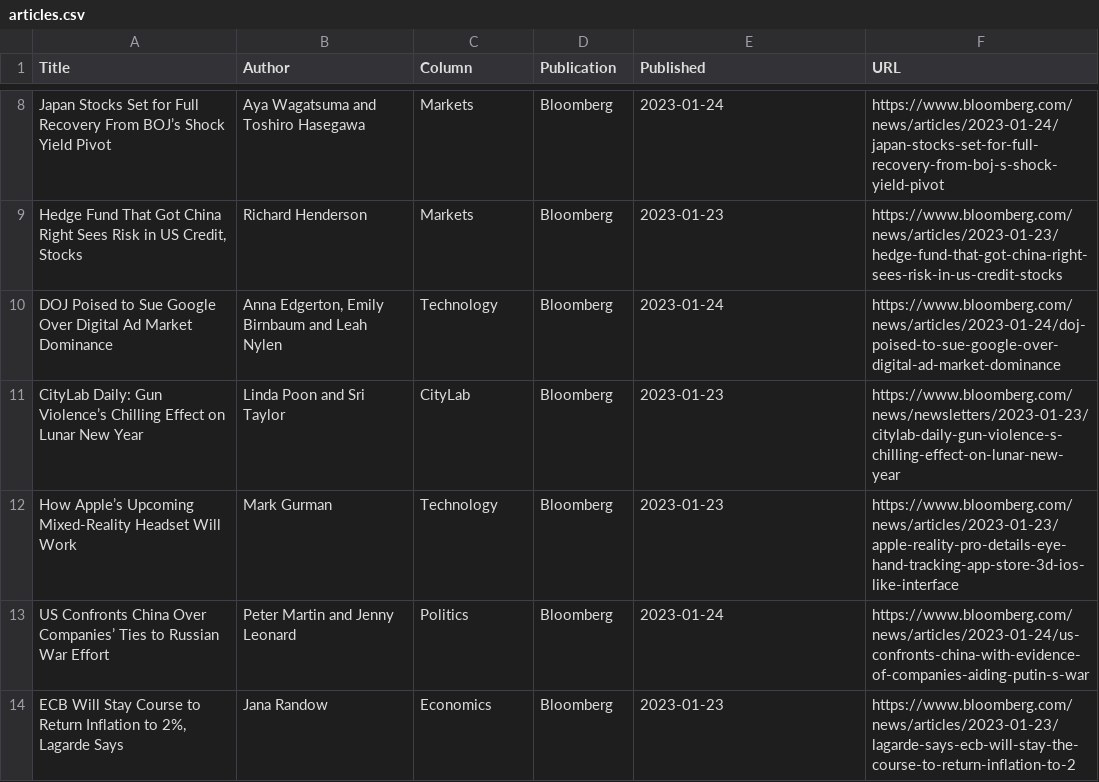
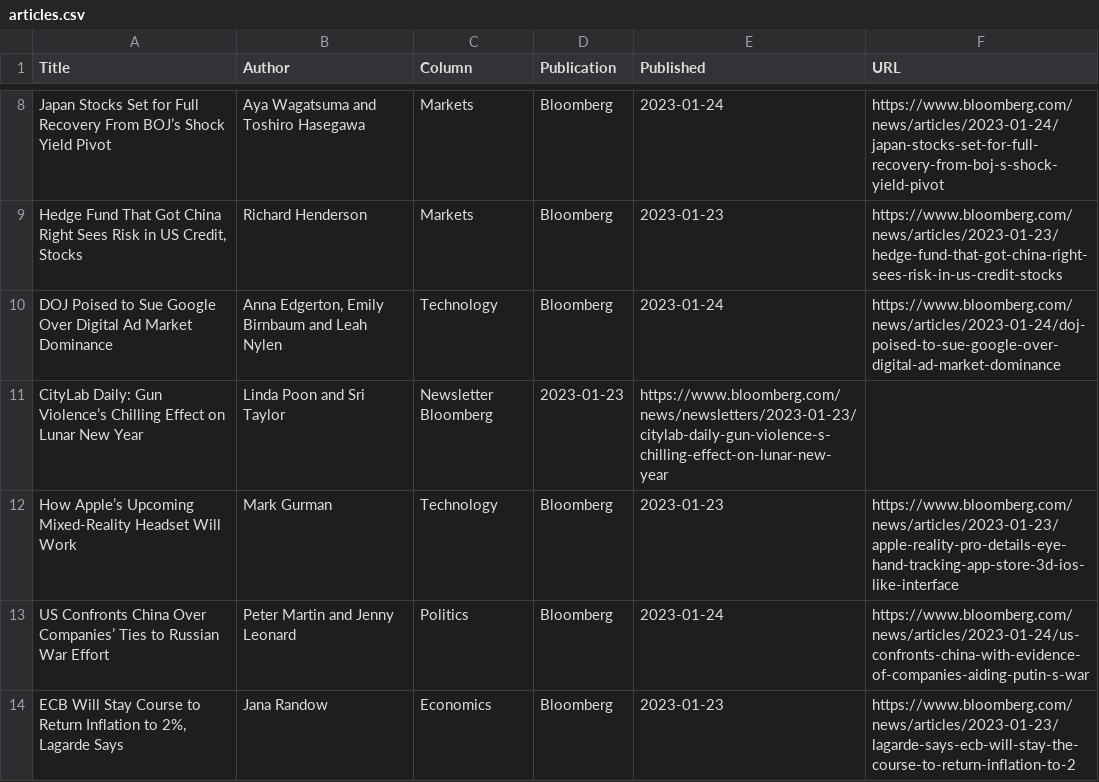
Before and after one commit to jaymarichua/bloomberg-metadata, a CSV file: articles.csv, drawn as a sheet; only a part is shown, gaps mark what is left out.

Commit message:
Update articles.csv

```diff
--- a/articles.csv
+++ b/articles.csv
@@ -10,3 +10,3 @@ Japan Stocks Set for Full Recovery From BOJ’s Shock Yield Pivot, Aya Wagatsuma
 DOJ Poised to Sue Google Over Digital Ad Market Dominance, "Anna Edgerton, Emily Birnbaum and Leah Nylen", Technology, Bloomberg, 2023-01-24, https://www.bloomberg.com/news/articles/2023-01-24/doj-poised-to-sue-google-over-digital-ad-market-dominance
-CityLab Daily: Gun Violence’s Chilling Effect on Lunar New Year, Linda Poon and Sri Taylor, CityLab, Bloomberg, 2023-01-23, https://www.bloomberg.com/news/newsletters/2023-01-23/citylab-daily-gun-violence-s-chilling-effect-on-lunar-new-year
+CityLab Daily: Gun Violence’s Chilling Effect on Lunar New Year, Linda Poon and Sri Taylor, Newsletter Bloomberg, 2023-01-23, https://www.bloomberg.com/news/newsletters/2023-01-23/citylab-daily-gun-violence-s-chilling-effect-on-lunar-new-year
 How Apple’s Upcoming Mixed-Reality Headset Will Work, Mark Gurman, Technology, Bloomberg, 2023-01-23, https://www.bloomberg.com/news/articles/2023-01-23/apple-reality-pro-details-eye-hand-tracking-app-store-3d-ios-like-interface
```
